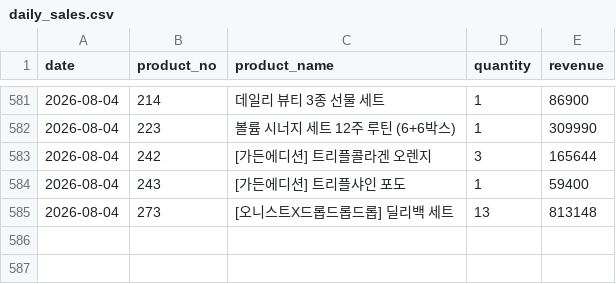
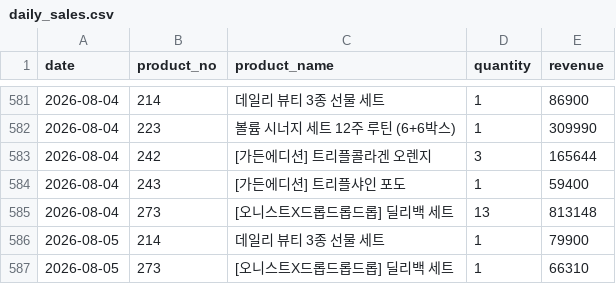
Before and after one commit to kaioh1010/cafe24-tracker, a CSV file: data/daily_sales.csv, drawn as a sheet; only a part is shown, gaps mark what is left out.

```diff
--- a/data/daily_sales.csv
+++ b/data/daily_sales.csv
@@ -585 +585,3 @@ date,product_no,product_name,quantity,revenue
 2026-08-04,273,[오니스트X드롭드롭드롭] 딜리백 세트,13,813148
+2026-08-05,214,데일리 뷰티 3종 선물 세트,1,79900
+2026-08-05,273,[오니스트X드롭드롭드롭] 딜리백 세트,1,66310
```
Also changed, not shown: data/daily_summary.csv.
